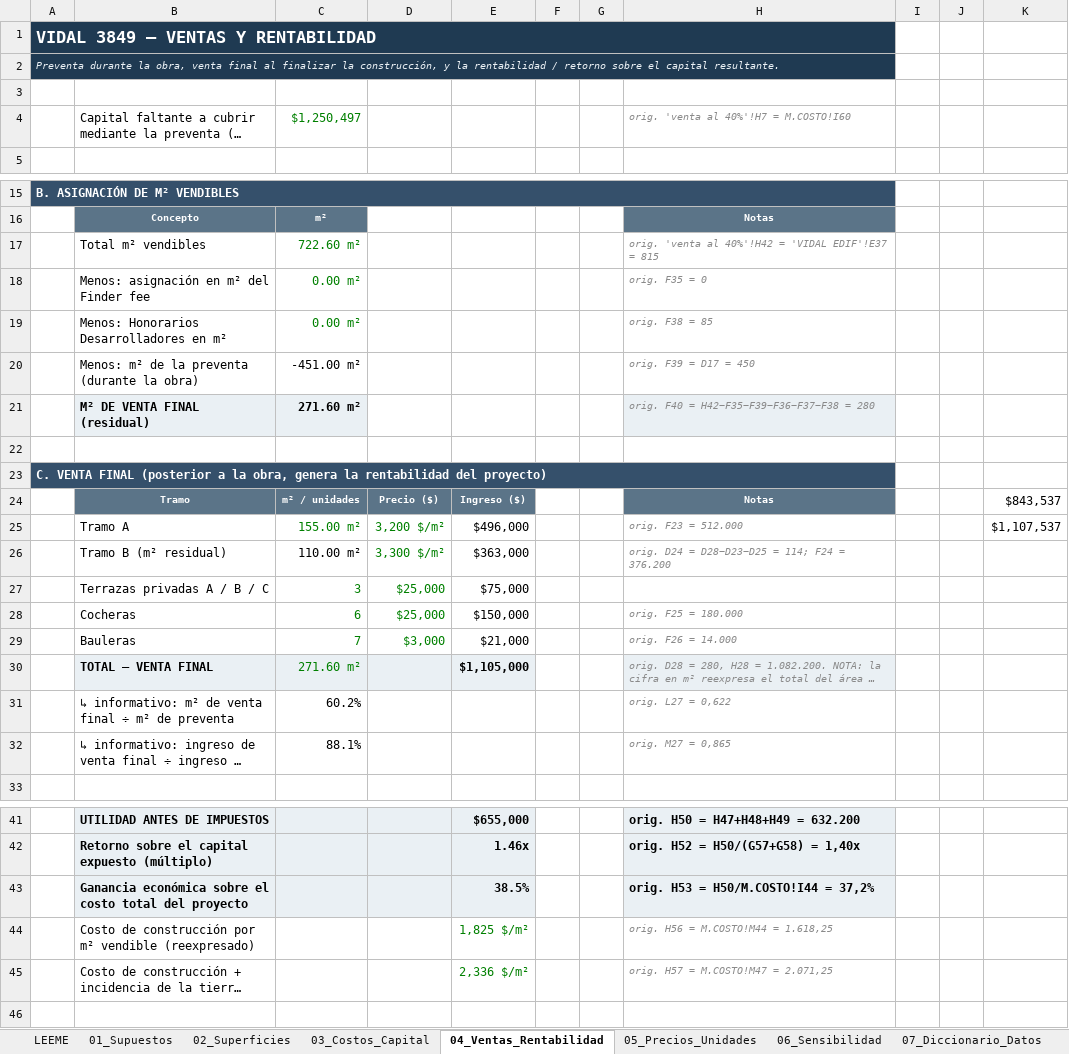
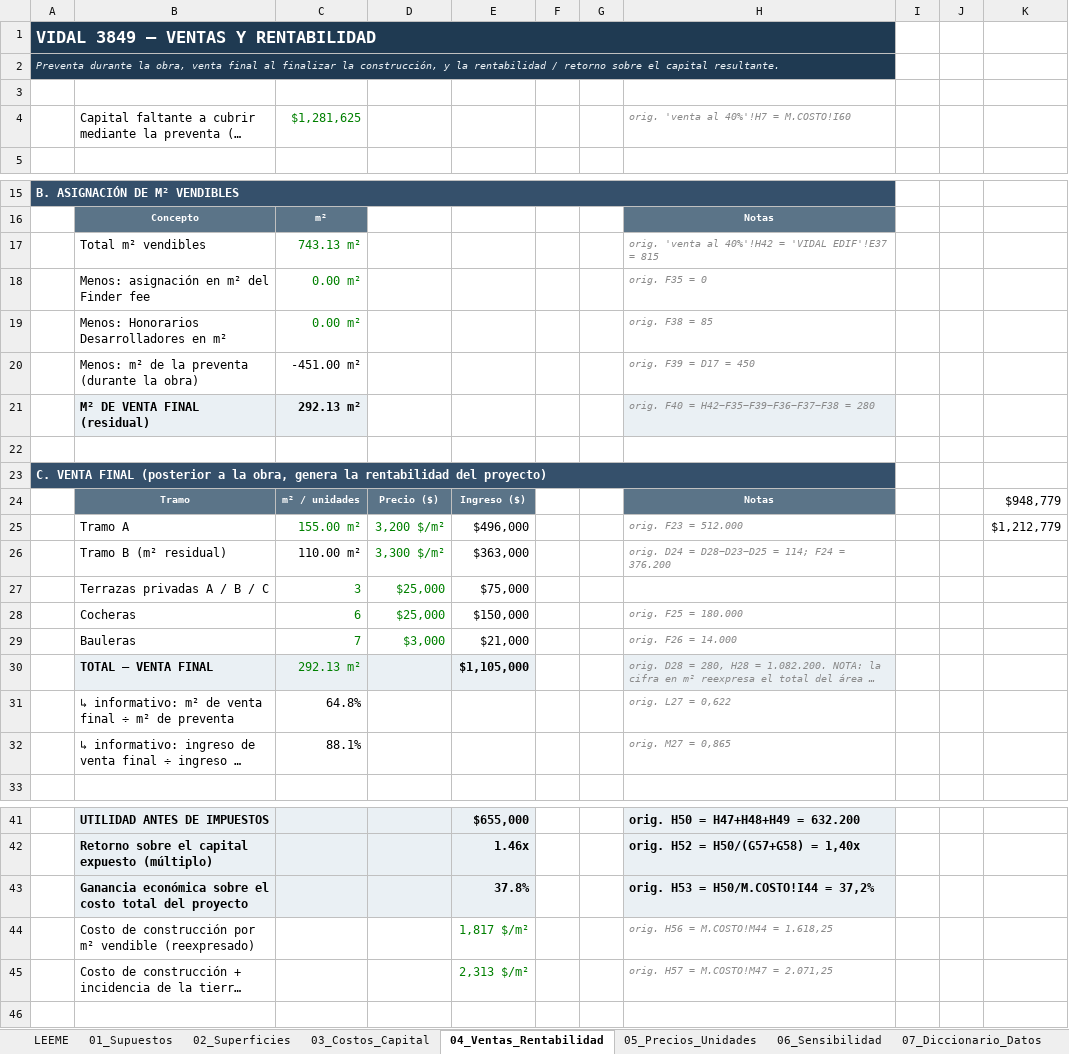
Before and after one commit to raices-desarrollos/Raices-Brain, an Excel workbook: knowledge/projects/ceibo-vidal/financials/VIDAL3849_analisis_negocio.xlsx, sheet 04_Ventas_Rentabilidad, drawn as a sheet; only a part is shown, gaps mark what is left out; long unchanged cells end in …; values as stored, in another font and other column widths than the file's, no borders; charts and pictures not drawn; the diff names each change by its address in the sheet, - before the commit and + after, or states it on an @@ line.

```diff
--- a/knowledge/projects/ceibo-vidal/financials/VIDAL3849_analisis_negocio.xlsx (sheet 04_Ventas_Rentabilidad)
+++ b/knowledge/projects/ceibo-vidal/financials/VIDAL3849_analisis_negocio.xlsx (sheet 04_Ventas_Rentabilidad)
-C4: $1,250,497
+C4: $1,281,625
-C17: 722.60 m²
+C17: 743.13 m²
-C21: 271.60 m²
+C21: 292.13 m²
-K24: $843,537
+K24: $948,779
-K25: $1,107,537
+K25: $1,212,779
-C30: 271.60 m²
+C30: 292.13 m²
-C31: 60.2%
+C31: 64.8%
-E43: 38.5%
+E43: 37.8%
-E44: 1,825 $/m²
+E44: 1,817 $/m²
-E45: 2,336 $/m²
+E45: 2,313 $/m²
```
Also changed, not shown: sheet 05_Precios_Unidades, sheet 06_Sensibilidad, sheet 03_Costos_Capital, sheet 07_Diccionario_Datos, sheet 02_Superficies, sheet 01_Supuestos, formulas that keep their value, 26 other files.
